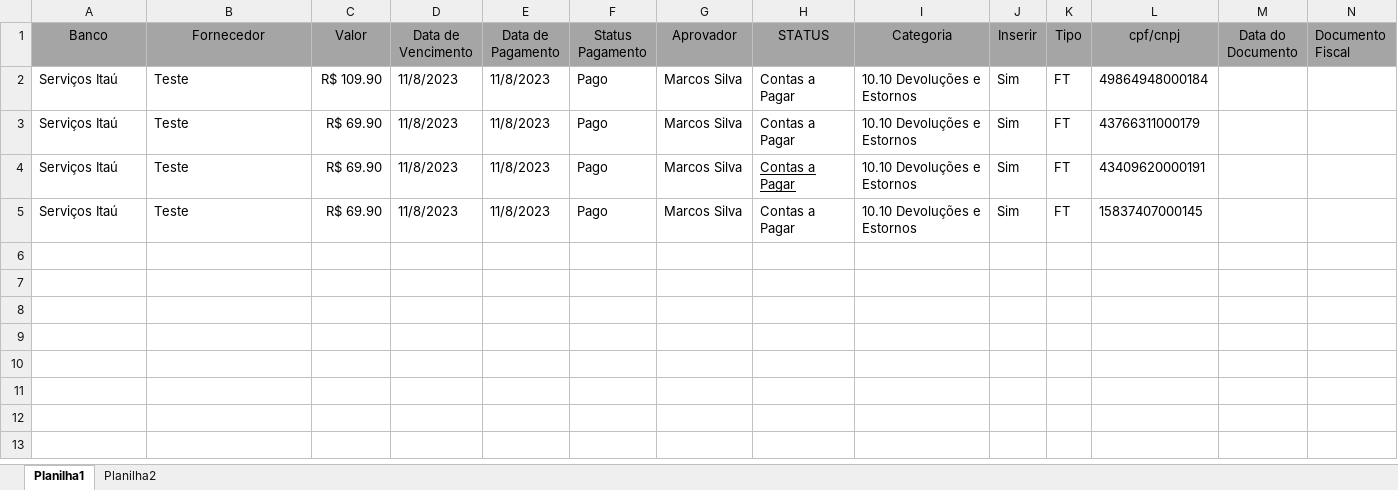
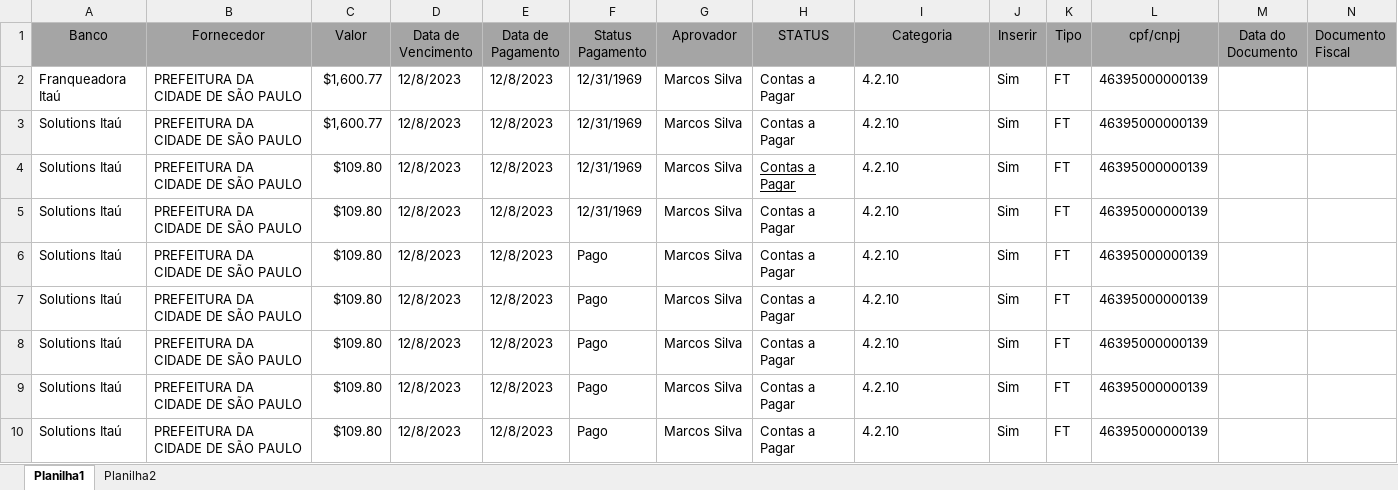
Before and after one commit to CaueFoyth/HYPERLOCAL, an Excel workbook: teste - Copia.xlsx, sheet Planilha1, drawn as a sheet; only a part is shown; values as stored, in another font and other column widths than the file's, no borders; addresses are those after the commit; rows hold the shown columns only; the diff names each change by its address in the sheet, - before the commit and + after, or states it on an @@ line.

Commit message:
Melhorias de estrutura e troca de bancos

```diff
--- a/teste - Copia.xlsx (sheet Planilha1)
+++ b/teste - Copia.xlsx (sheet Planilha1)
+row 2: Franqueadora Itaú | PREFEITURA DA CIDADE DE SÃO PAULO | $1,600.77 | 12/8/2023 | 12/8/2023 | 12/31/1969 | Marcos Silva | Contas a Pagar | 4.2.10 | Sim | FT | 46395000000139
+row 3: Solutions Itaú | PREFEITURA DA CIDADE DE SÃO PAULO | $1,600.77 | 12/8/2023 | 12/8/2023 | 12/31/1969 | Marcos Silva | Contas a Pagar | 4.2.10 | Sim | FT | 46395000000139
+row 4: Solutions Itaú | PREFEITURA DA CIDADE DE SÃO PAULO | $109.80 | 12/8/2023 | 12/8/2023 | 12/31/1969 | Marcos Silva | Contas a Pagar | 4.2.10 | Sim | FT | 46395000000139
+row 5: Solutions Itaú | PREFEITURA DA CIDADE DE SÃO PAULO | $109.80 | 12/8/2023 | 12/8/2023 | 12/31/1969 | Marcos Silva | Contas a Pagar | 4.2.10 | Sim | FT | 46395000000139
-A6:A9 (Banco): Serviços Itaú
+A6:A9 (Banco): Solutions Itaú
-B6:B9 (Fornecedor): Teste
+B6:B9 (Fornecedor): PREFEITURA DA CIDADE DE SÃO PAULO
-C6 (Valor): R$ 109.90
+C6 (Valor): $109.80
-D6:D9 (Data de Vencimento): 11/8/2023
+D6:D9 (Data de Vencimento): 12/8/2023
-E6:E9 (Data de Pagamento): 11/8/2023
+E6:E9 (Data de Pagamento): 12/8/2023
-I6:I9 (Categoria): 10.10 Devoluções e Estornos
+I6:I9 (Categoria): 4.2.10
-L6 (cpf/cnpj): 49864948000184
+L6 (cpf/cnpj): 46395000000139
-C7:C9 (Valor): R$ 69.90
+C7:C9 (Valor): $109.80
-L7 (cpf/cnpj): 43766311000179
+L7 (cpf/cnpj): 46395000000139
-H8 underline: on
+H8 underline: off
-L8 (cpf/cnpj): 43409620000191
+L8 (cpf/cnpj): 46395000000139
-L9 (cpf/cnpj): 15837407000145
+L9 (cpf/cnpj): 46395000000139
+row 10: Solutions Itaú | PREFEITURA DA CIDADE DE SÃO PAULO | $109.80 | 12/8/2023 | 12/8/2023 | Pago | Marcos Silva | Contas a Pagar | 4.2.10 | Sim | FT | 46395000000139
```
Also changed, not shown: formulas that keep their value, 6 other files.
